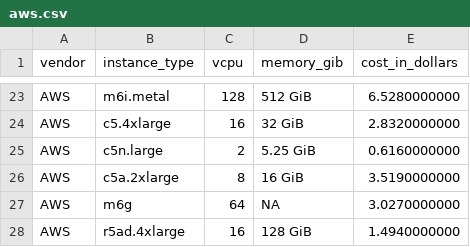
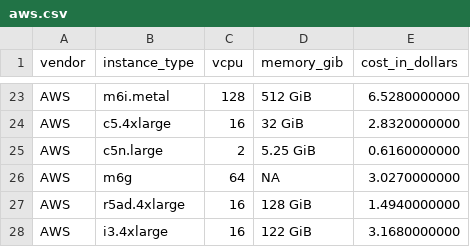
Before and after one commit to raghavendra-rafay/k8s-cost-clinder, a CSV file: notebook/aws.csv, drawn as a sheet; only a part is shown, gaps mark what is left out; the shorter side is filled out with more unchanged rows.

```diff
--- a/notebook/aws.csv
+++ b/notebook/aws.csv
@@ -25,3 +25,2 @@ AWS,c5.4xlarge,16,32 GiB,2.8320000000
 AWS,c5n.large,2,5.25 GiB,0.6160000000
-AWS,c5a.2xlarge,8,16 GiB,3.5190000000
 AWS,m6g,64,NA,3.0270000000
```
Also changed, not shown: 3 other files.
